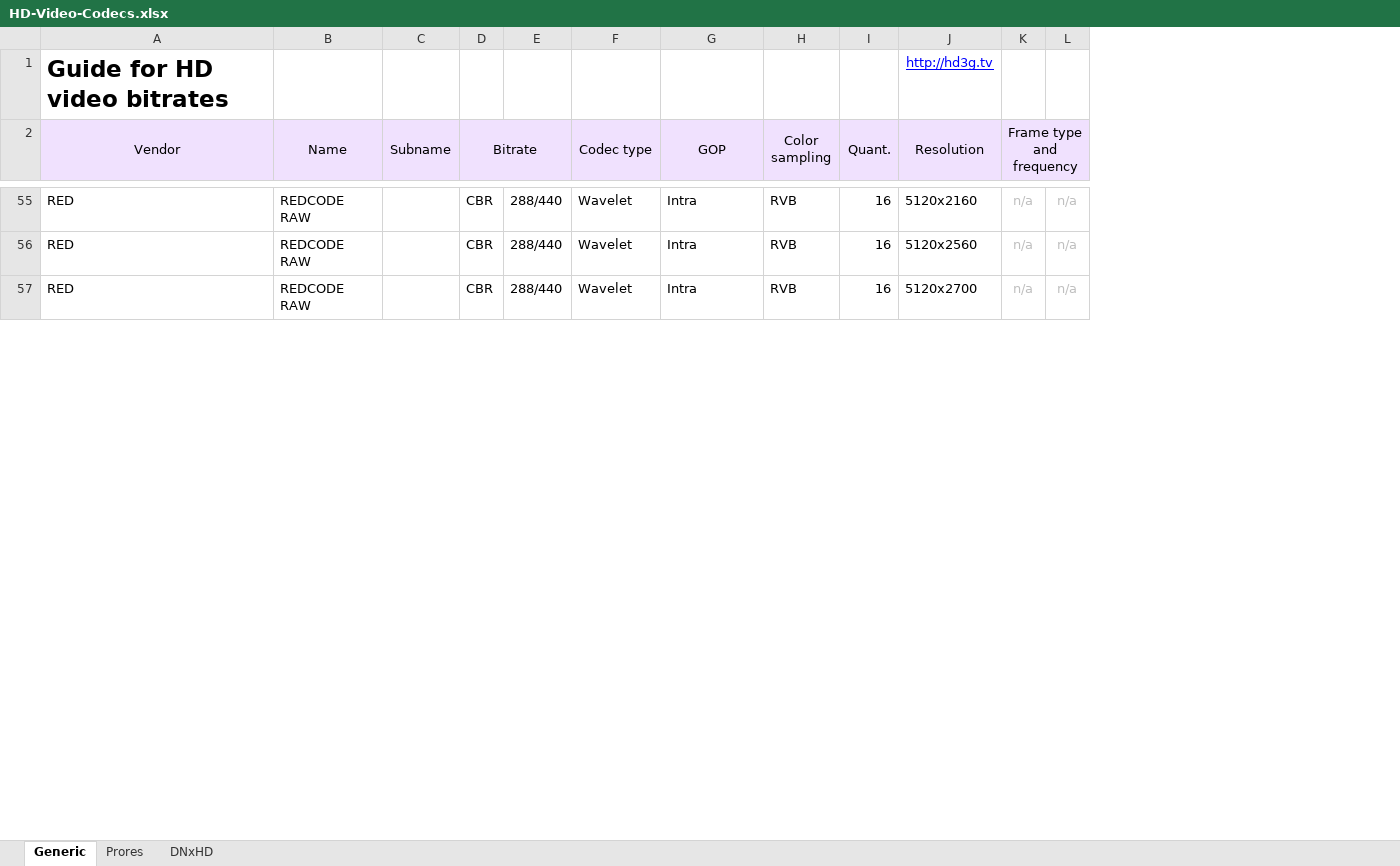
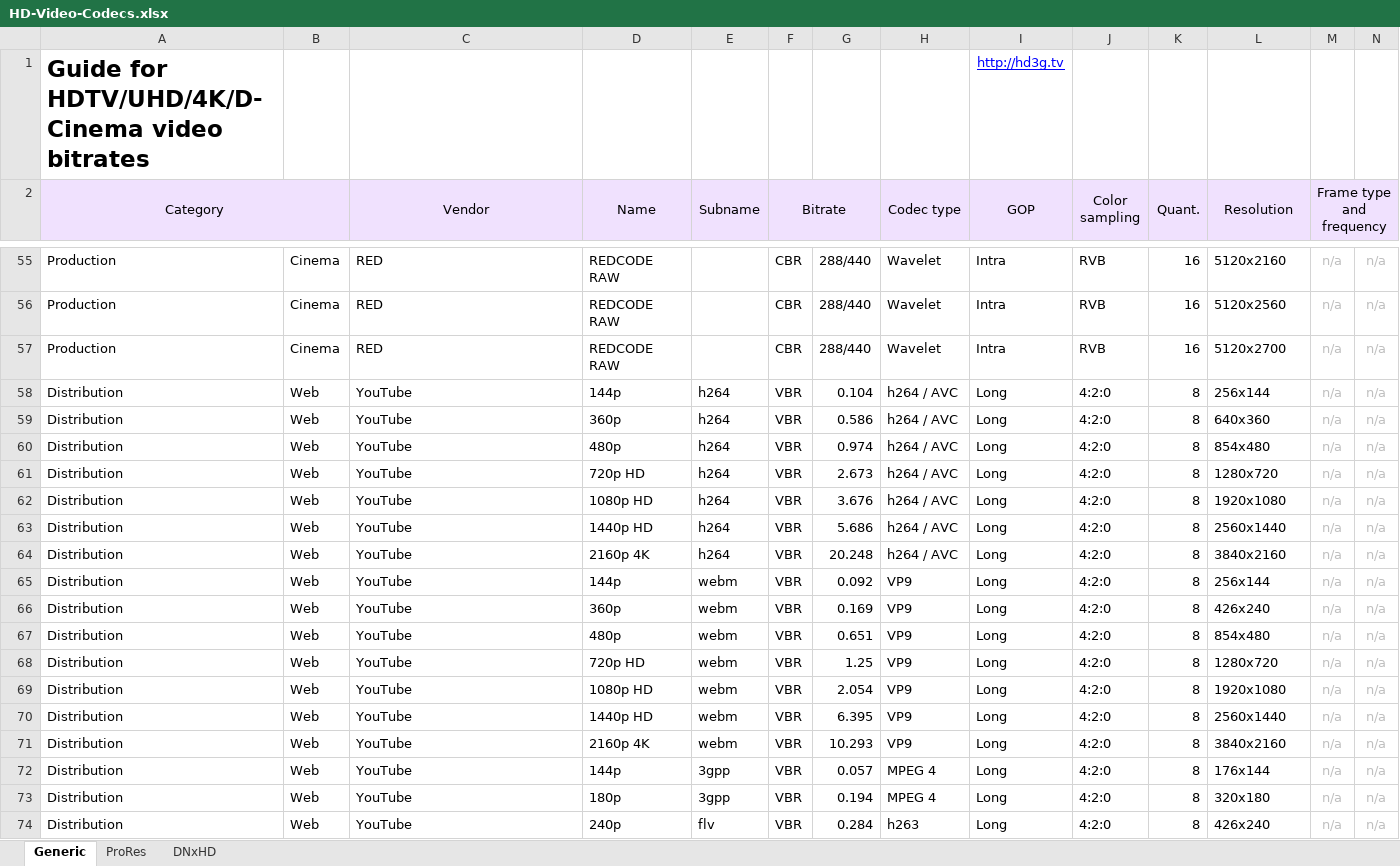
Before and after one commit to hdsdi3g/Guides-for-digital-video-technologies, an Excel workbook: HD-Video-Codecs.xlsx, sheet Generic, drawn as a sheet; only a part is shown, gaps mark what is left out; values as stored, in another font and other column widths than the file's, no borders; charts and pictures and conditional formats not drawn; removed rows and columns are numbered as before the commit, all else as after; rows hold the shown columns only; the diff covers the shown part only; the diff names each change by its address in the sheet, - before the commit and + after, or states it on an @@ line.

Commit message:
Add all Youtube bitrates (3gpp, flv, h264, Webm, 4K), add Sony XAVC, add columns for separate TV/Cinema/Web/Production/Distribution formats, highlights UHD resolutions in all tabs.

```diff
--- a/HD-Video-Codecs.xlsx (sheet Generic)
+++ b/HD-Video-Codecs.xlsx (sheet Generic)
-sheet tab: Prores
+sheet tab: ProRes
+column A (Category), rows 55-57: all Production
+column B, rows 55-57: all Cinema
-row 1: Guide for HD video bitrates |  |  |  |  |  |  |  |  | http://hd3g.tv
+row 1: Guide for HDTV/UHD/4K/D-Cinema video bitrates |  |  |  |  |  |  |  | http://hd3g.tv
+row 58: Distribution | Web | YouTube | 144p | h264 | VBR | 0.104 | h264 / AVC | Long | 4:2:0 | 8 | 256x144 | n/a | n/a
+row 59: Distribution | Web | YouTube | 360p | h264 | VBR | 0.586 | h264 / AVC | Long | 4:2:0 | 8 | 640x360 | n/a | n/a
+row 60: Distribution | Web | YouTube | 480p | h264 | VBR | 0.974 | h264 / AVC | Long | 4:2:0 | 8 | 854x480 | n/a | n/a
+row 61: Distribution | Web | YouTube | 720p HD | h264 | VBR | 2.673 | h264 / AVC | Long | 4:2:0 | 8 | 1280x720 | n/a | n/a
+row 62: Distribution | Web | YouTube | 1080p HD | h264 | VBR | 3.676 | h264 / AVC | Long | 4:2:0 | 8 | 1920x1080 | n/a | n/a
+row 63: Distribution | Web | YouTube | 1440p HD | h264 | VBR | 5.686 | h264 / AVC | Long | 4:2:0 | 8 | 2560x1440 | n/a | n/a
+row 64: Distribution | Web | YouTube | 2160p 4K | h264 | VBR | 20.248 | h264 / AVC | Long | 4:2:0 | 8 | 3840x2160 | n/a | n/a
+row 65: Distribution | Web | YouTube | 144p | webm | VBR | 0.092 | VP9 | Long | 4:2:0 | 8 | 256x144 | n/a | n/a
+row 66: Distribution | Web | YouTube | 360p | webm | VBR | 0.169 | VP9 | Long | 4:2:0 | 8 | 426x240 | n/a | n/a
+row 67: Distribution | Web | YouTube | 480p | webm | VBR | 0.651 | VP9 | Long | 4:2:0 | 8 | 854x480 | n/a | n/a
+row 68: Distribution | Web | YouTube | 720p HD | webm | VBR | 1.25 | VP9 | Long | 4:2:0 | 8 | 1280x720 | n/a | n/a
+row 69: Distribution | Web | YouTube | 1080p HD | webm | VBR | 2.054 | VP9 | Long | 4:2:0 | 8 | 1920x1080 | n/a | n/a
+row 70: Distribution | Web | YouTube | 1440p HD | webm | VBR | 6.395 | VP9 | Long | 4:2:0 | 8 | 2560x1440 | n/a | n/a
+row 71: Distribution | Web | YouTube | 2160p 4K | webm | VBR | 10.293 | VP9 | Long | 4:2:0 | 8 | 3840x2160 | n/a | n/a
+row 72: Distribution | Web | YouTube | 144p | 3gpp | VBR | 0.057 | MPEG 4 | Long | 4:2:0 | 8 | 176x144 | n/a | n/a
+row 73: Distribution | Web | YouTube | 180p | 3gpp | VBR | 0.194 | MPEG 4 | Long | 4:2:0 | 8 | 320x180 | n/a | n/a
+row 74: Distribution | Web | YouTube | 240p | flv | VBR | 0.284 | h263 | Long | 4:2:0 | 8 | 426x240 | n/a | n/a
```
Also changed, not shown: 8 added rows, 15 edited cells and merged cells elsewhere in this sheet, charts or pictures.
